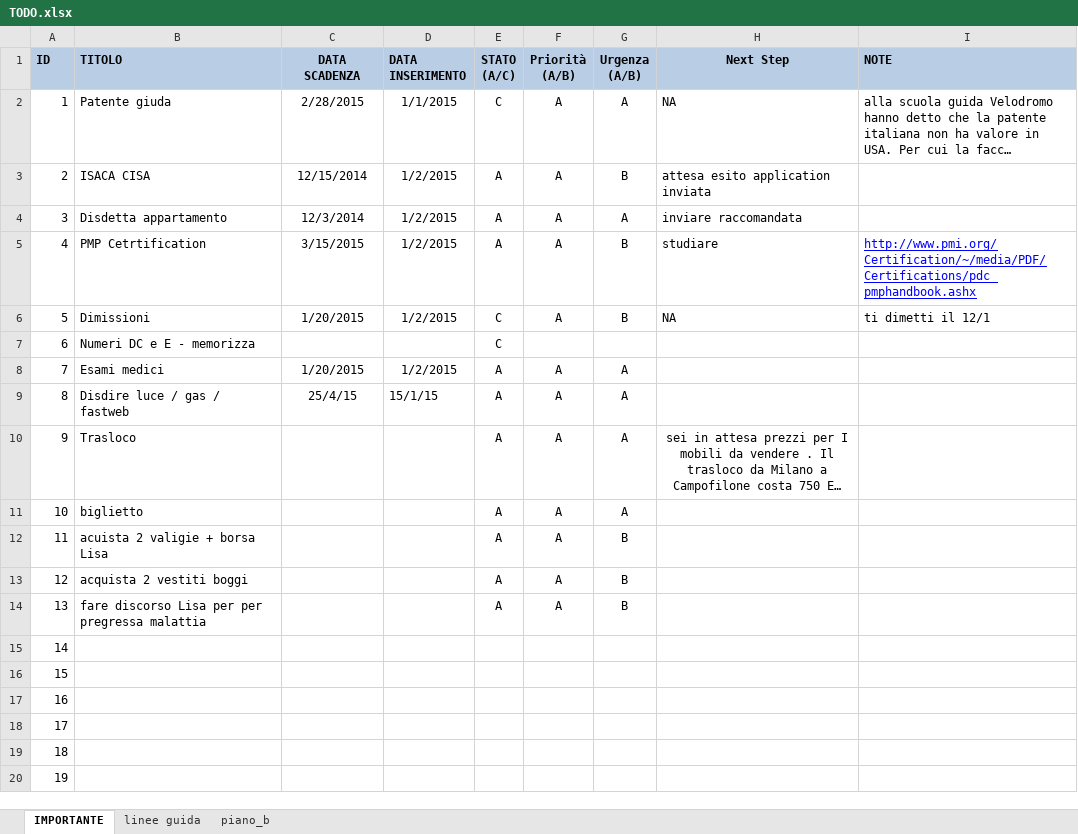
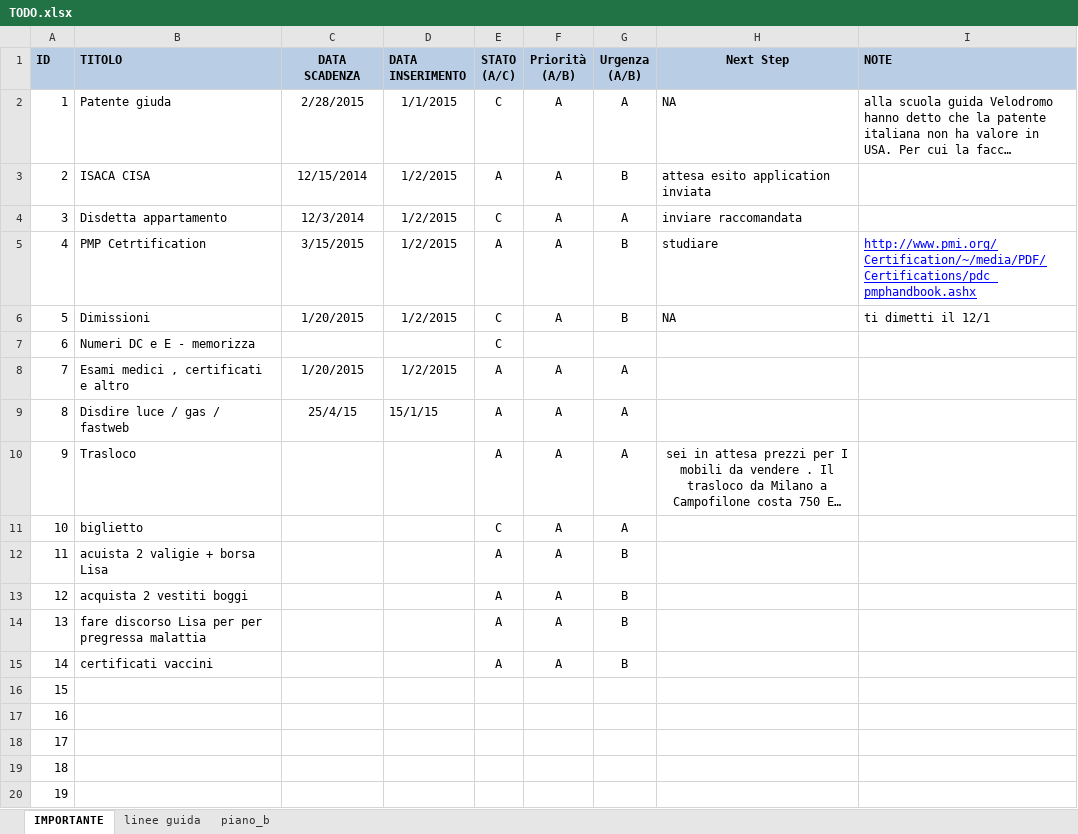
Before and after one commit to gtesei/fast-furious, an Excel workbook: gino_lisa_hb/TODO.xlsx, sheet IMPORTANTE, drawn as a sheet; only a part is shown; long unchanged cells end in …; values as stored, in another font and other column widths than the file's, no borders; the diff names each change by its address in the sheet, - before the commit and + after, or states it on an @@ line.

Commit message:
..

```diff
--- a/gino_lisa_hb/TODO.xlsx (sheet IMPORTANTE)
+++ b/gino_lisa_hb/TODO.xlsx (sheet IMPORTANTE)
-E4 (STATO (A/C)): A
+E4 (STATO (A/C)): C
-B8 (TITOLO): Esami medici
+B8 (TITOLO): Esami medici , certificati e altro
-E11 (STATO (A/C)): A
+E11 (STATO (A/C)): C
-B15 (TITOLO): (empty)
+B15 (TITOLO): certificati vaccini
-E15 (STATO (A/C)): (empty)
+E15 (STATO (A/C)): A
-F15 (Priorità (A/B)): (empty)
+F15 (Priorità (A/B)): A
-G15 (Urgenza (A/B)): (empty)
+G15 (Urgenza (A/B)): B
```
